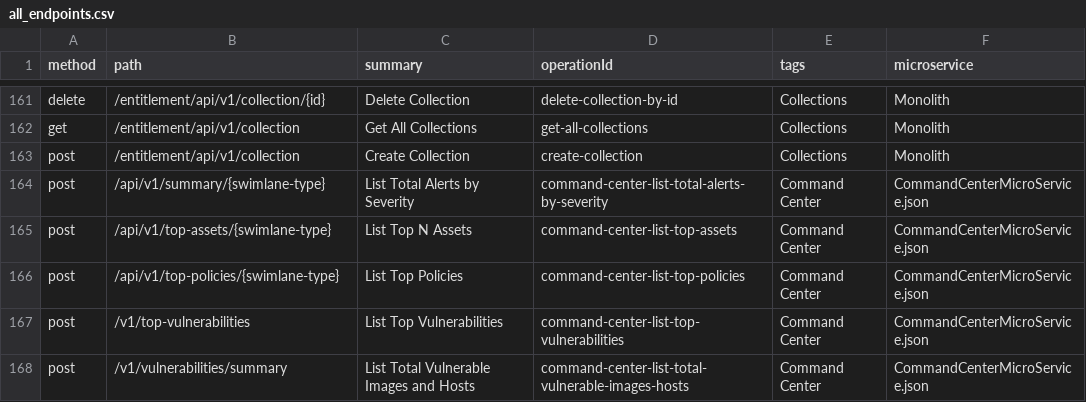
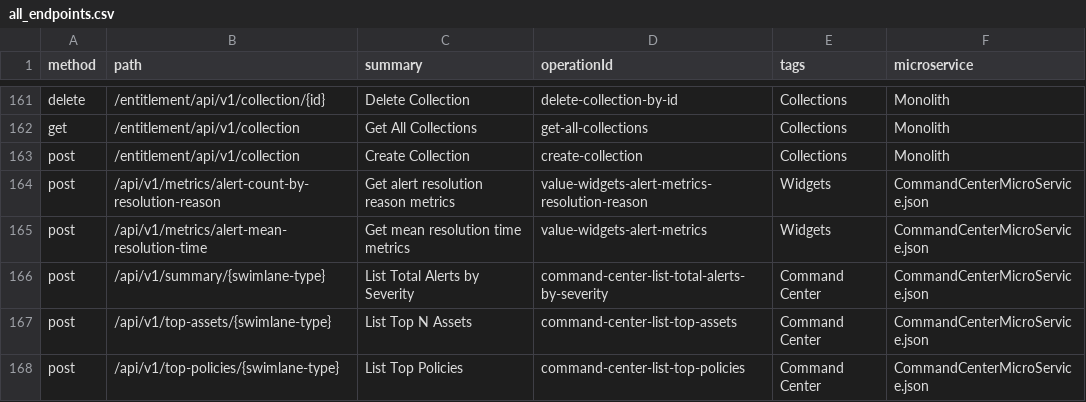
Before and after one commit to PaloAltoNetworks/pan.dev, a CSV file: openapi-specs/cspm/consolidated_spec/all_endpoints.csv, drawn as a sheet; only a part is shown, gaps mark what is left out; the shorter side is filled out with more unchanged rows; the diff names each change by its address in the sheet, - before the commit and + after, or states it on an @@ line.

Commit message:
commandcenter APIs

```diff
--- a/openapi-specs/cspm/consolidated_spec/all_endpoints.csv
+++ b/openapi-specs/cspm/consolidated_spec/all_endpoints.csv
+row 164: post | /api/v1/metrics/alert-count-by-resolution-reason | Get alert resolution reason metrics | value-widgets-alert-metrics-resolution-reason | Widgets | CommandCenterMicroService.json
+row 165: post | /api/v1/metrics/alert-mean-resolution-time | Get mean resolution time metrics | value-widgets-alert-metrics | Widgets | CommandCenterMicroService.json
```
Also changed, not shown: 1 other file.
